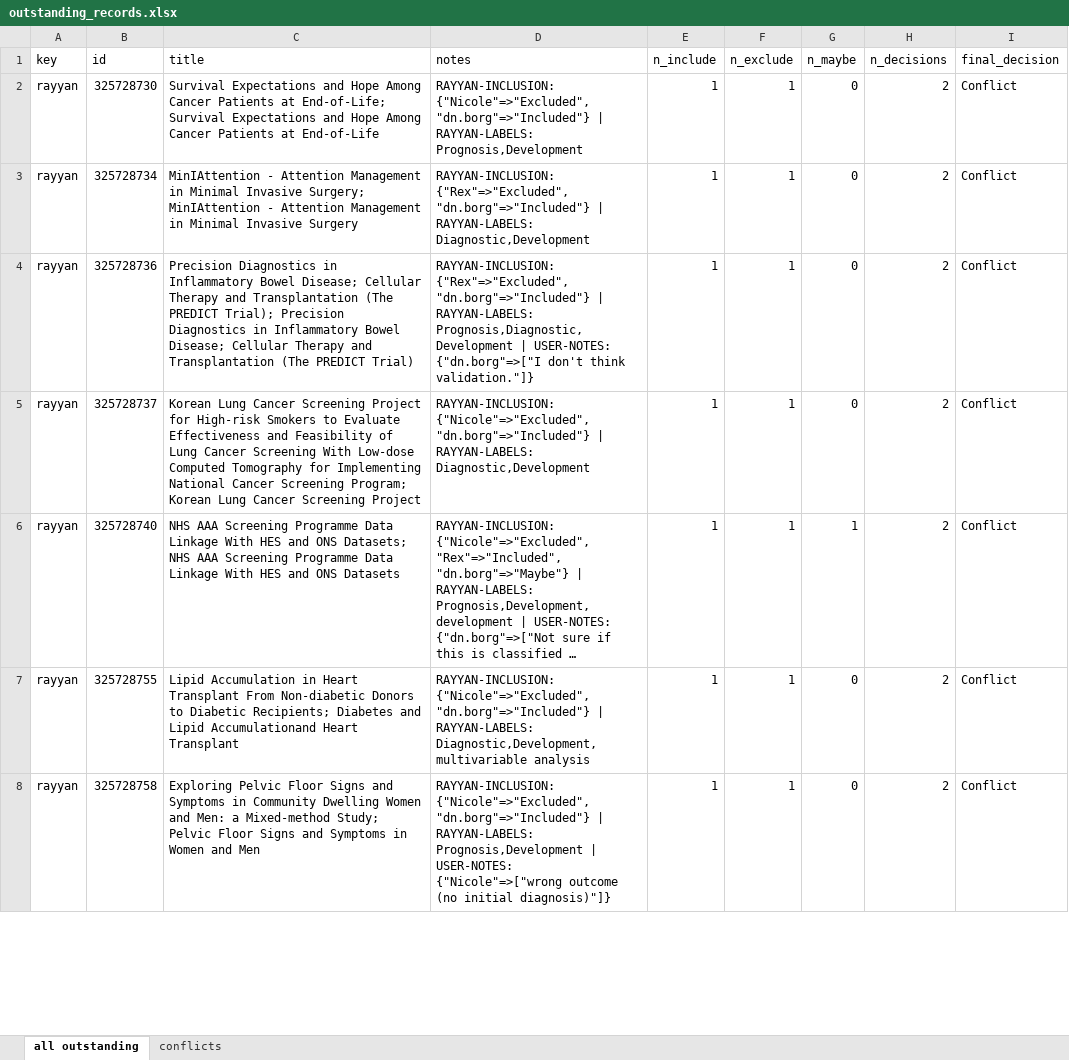
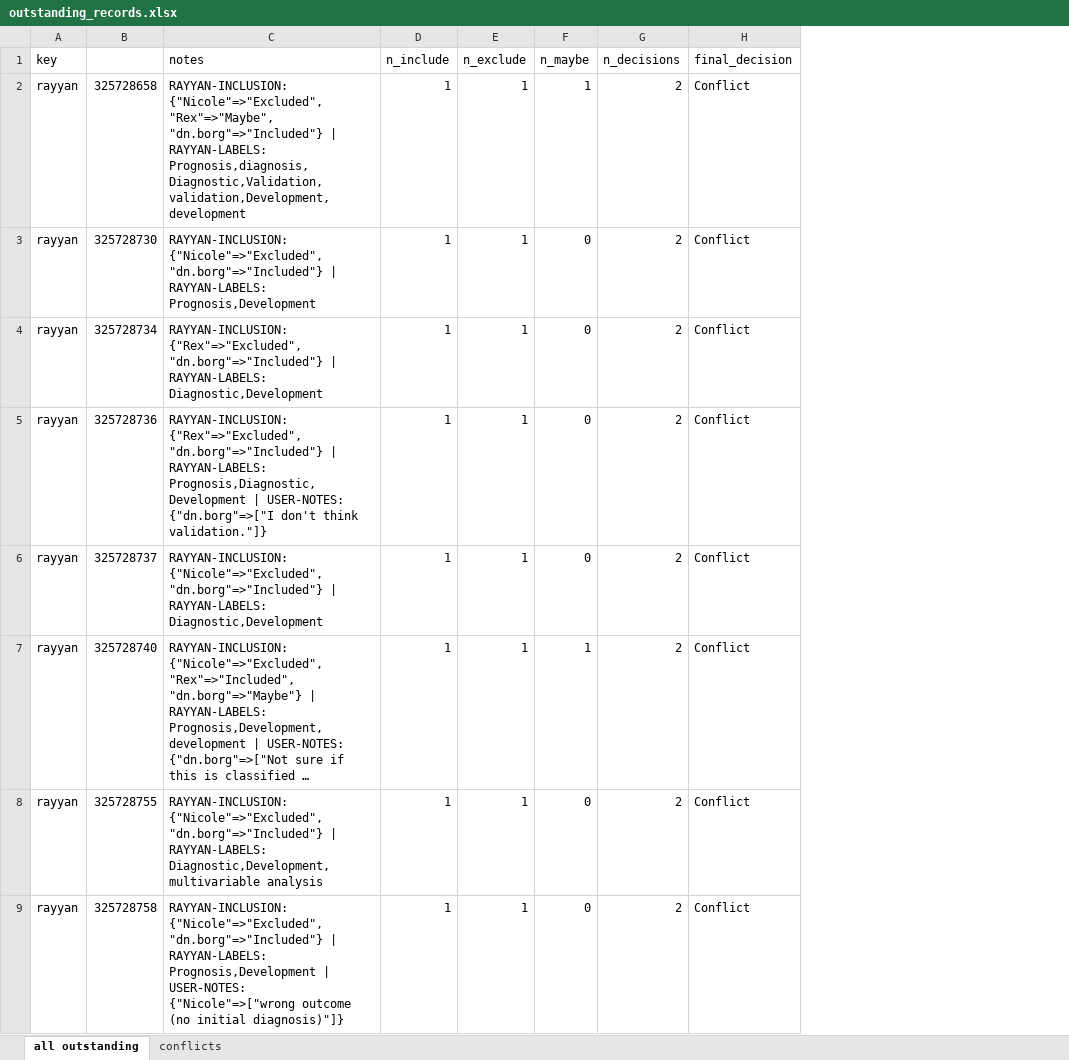
Before and after one commit to nicolemwhite/prediction_clinicaltrials, an Excel workbook: data/rayyan/outstanding_records.xlsx, sheet all outstanding, drawn as a sheet; only a part is shown; long unchanged cells end in …; values as stored, in another font and other column widths than the file's, no borders; removed rows and columns are numbered as before the commit, all else as after; the diff names each change by its address in the sheet, - before the commit and + after, or states it on an @@ line.

Commit message:
update outstanding records

```diff
--- a/data/rayyan/outstanding_records.xlsx (sheet all outstanding)
+++ b/data/rayyan/outstanding_records.xlsx (sheet all outstanding)
-column C (title), rows 2-8: Survival Expectations and Hope Among Cancer Patients at End-of-Life; Survival Expectations and Hope Among Cancer Patients at End-of-Life | MinIAttention - Attention Management in Minimal Invasive Surgery; MinIAttention - Attention Management in Minimal Invasive Surgery | Precision Diagnostics in Inflammatory Bowel Disease; Cellular Therapy and Transplantation (The PREDICT Trial); Precision Diagnostics in Inflammatory Bowel Disease; Cellular Therapy and Transplantation (The PREDICT Trial) | Korean Lung Cancer Screening Project for High-risk Smokers to Evaluate Effectiveness and Feasibility of Lung Cancer Screening With Low-dose Computed Tomography for Implementing National Cancer Screening Program; Korean Lung Cancer Screening Project | NHS AAA Screening Programme Data Linkage With HES and ONS Datasets; NHS AAA Screening Programme Data Linkage With HES and ONS Datasets | Lipid Accumulation in Heart Transplant From Non-diabetic Donors to Diabetic Recipients; Diabetes and Lipid Accumulationand Heart Transplant | Exploring Pelvic Floor Signs and Symptoms in Community Dwelling Women and Men: a Mixed-method Study; Pelvic Floor Signs and Symptoms in Women and Men
-B1: id
+B1: (empty)
+row 2: rayyan | 325728658 | RAYYAN-INCLUSION: {"Nicole"=>"Excluded", "Rex"=>"Maybe", "dn.borg"=>"Included"} | RAYYAN-LABELS: Prognosis,diagnosis,Diagnostic,Validation,validation,Development,development | 1 | 1 | 1 | 2 | Conflict
```
Also changed, not shown: sheet conflicts, 1 other file.
